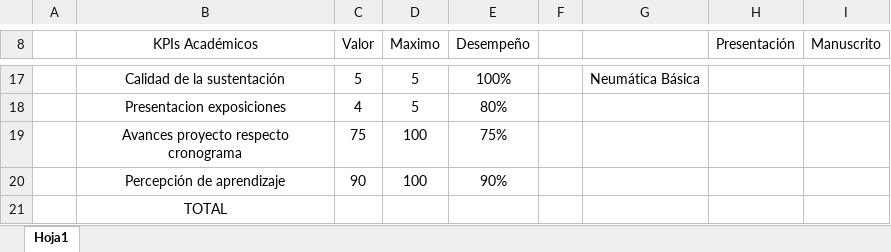
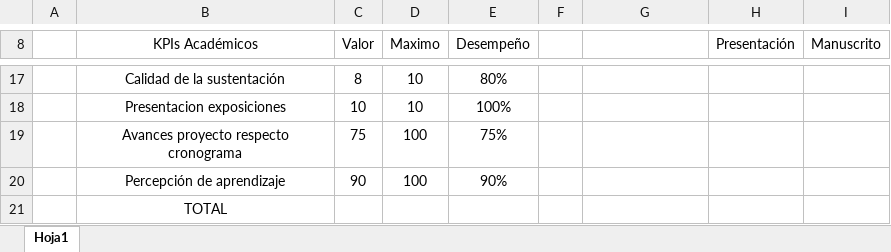
Before and after one commit to aholguinr/Semestre-10, an Excel workbook: APM/Balance Auto Evaluación Integrada _APM aholguinr.xlsx, sheet Hoja1, drawn as a sheet; only a part is shown, gaps mark what is left out; values as stored, in another font and other column widths than the file's, no borders; the diff covers the shown part only; the diff names each change by its address in the sheet, - before the commit and + after, or states it on an @@ line.

```diff
--- a/APM/Balance Auto Evaluación Integrada _APM aholguinr.xlsx (sheet Hoja1)
+++ b/APM/Balance Auto Evaluación Integrada _APM aholguinr.xlsx (sheet Hoja1)
-C17 (Valor): 5
+C17 (Valor): 8
-D17:D18 (Maximo): 5
+D17:D18 (Maximo): 10
-E17 (Desempeño): 100%
+E17 (Desempeño): 80%
-G17: Neumática Básica
+G17: (empty)
-C18 (Valor): 4
+C18 (Valor): 10
-E18 (Desempeño): 80%
+E18 (Desempeño): 100%
```
Also changed, not shown: 1 added row, 1 removed row, 33 edited cells and cell formats elsewhere in this sheet, APM/Autoevaluación con Sustentación Guía APM aholguinr.xlsx, 31 other files.
